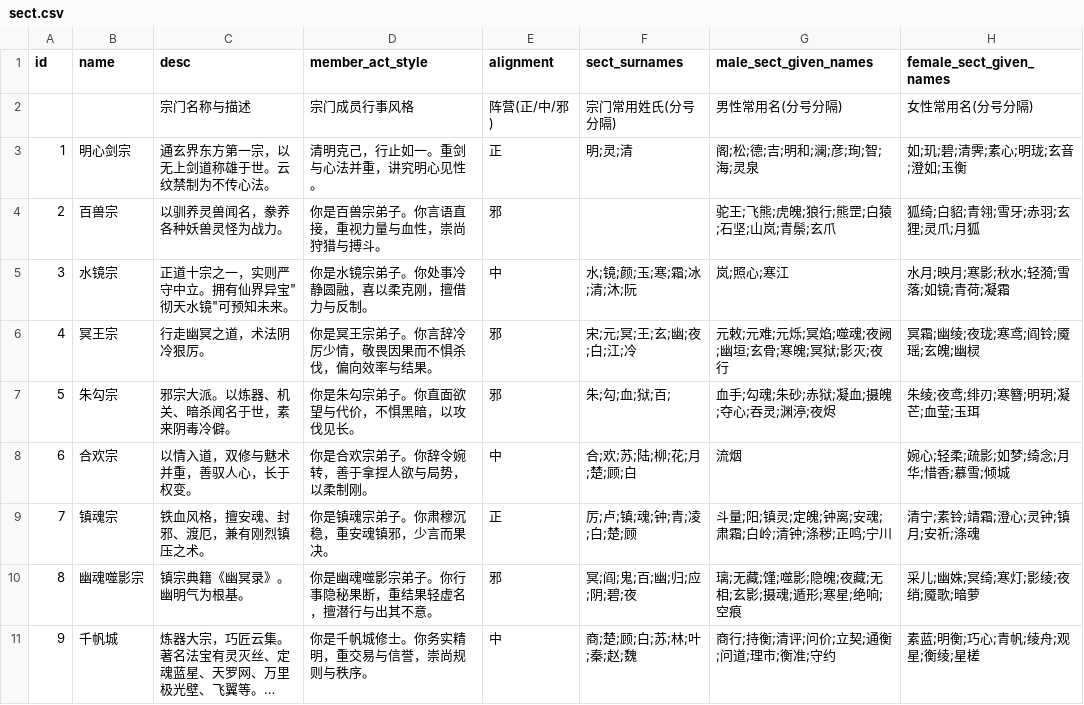
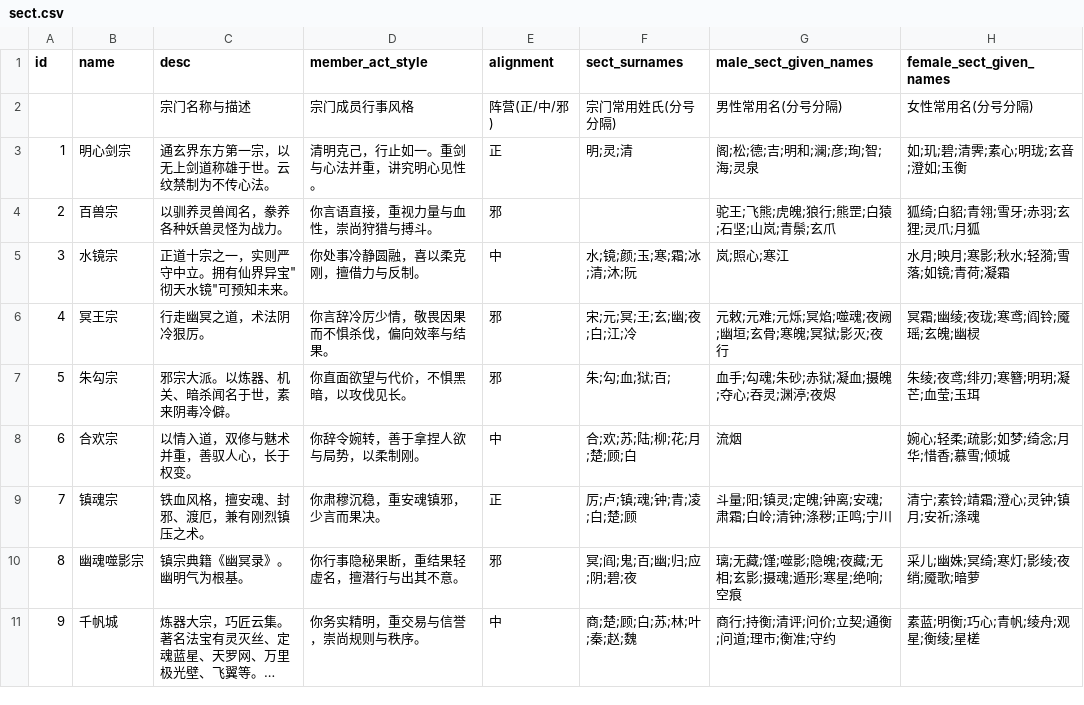
Before and after one commit to 4thfever/cultivation-world-simulator, a CSV file: static/game_configs/sect.csv, drawn as a sheet; long unchanged cells end in …; the diff names each change by its address in the sheet, - before the commit and + after, or states it on an @@ line.

```diff
--- a/static/game_configs/sect.csv
+++ b/static/game_configs/sect.csv
-D4 (member_act_style): 你是百兽宗弟子。你言语直接，重视力量与血性，崇尚狩猎与搏斗。
+D4 (member_act_style): 你言语直接，重视力量与血性，崇尚狩猎与搏斗。
-D5 (member_act_style): 你是水镜宗弟子。你处事冷静圆融，喜以柔克刚，擅借力与反制。
+D5 (member_act_style): 你处事冷静圆融，喜以柔克刚，擅借力与反制。
-D6 (member_act_style): 你是冥王宗弟子。你言辞冷厉少情，敬畏因果而不惧杀伐，偏向效率与结果。
+D6 (member_act_style): 你言辞冷厉少情，敬畏因果而不惧杀伐，偏向效率与结果。
-D7 (member_act_style): 你是朱勾宗弟子。你直面欲望与代价，不惧黑暗，以攻伐见长。
+D7 (member_act_style): 你直面欲望与代价，不惧黑暗，以攻伐见长。
-D8 (member_act_style): 你是合欢宗弟子。你辞令婉转，善于拿捏人欲与局势，以柔制刚。
+D8 (member_act_style): 你辞令婉转，善于拿捏人欲与局势，以柔制刚。
-D9 (member_act_style): 你是镇魂宗弟子。你肃穆沉稳，重安魂镇邪，少言而果决。
+D9 (member_act_style): 你肃穆沉稳，重安魂镇邪，少言而果决。
-D10 (member_act_style): 你是幽魂噬影宗弟子。你行事隐秘果断，重结果轻虚名，擅潜行与出其不意。
+D10 (member_act_style): 你行事隐秘果断，重结果轻虚名，擅潜行与出其不意。
-D11 (member_act_style): 你是千帆城修士。你务实精明，重交易与信誉，崇尚规则与秩序。
+D11 (member_act_style): 你务实精明，重交易与信誉，崇尚规则与秩序。
```
Also changed, not shown: static/game_configs/cultivate_region.csv, static/game_configs/persona.csv, 2 other files.
